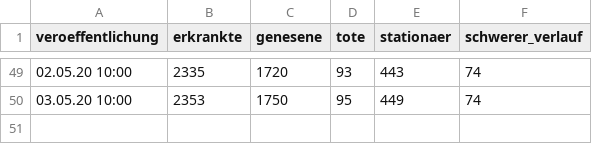
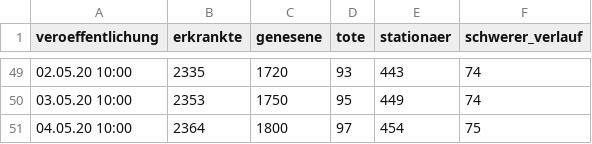
Before and after one commit to HoffmannP/jenaCorona, a CSV file: thueringen.csv, drawn as a sheet; only a part is shown, gaps mark what is left out.

Commit message:
Neue Daten um Mo 4. Mai 20:29:46 CEST 2020

```diff
--- a/thueringen.csv
+++ b/thueringen.csv
@@ -50 +50,2 @@ veroeffentlichung,erkrankte,genesene,tote,stationaer,schwerer_verlauf
 03.05.20 10:00,2353,1750,95,449,74
+04.05.20 10:00,2364,1800,97,454,75
```
